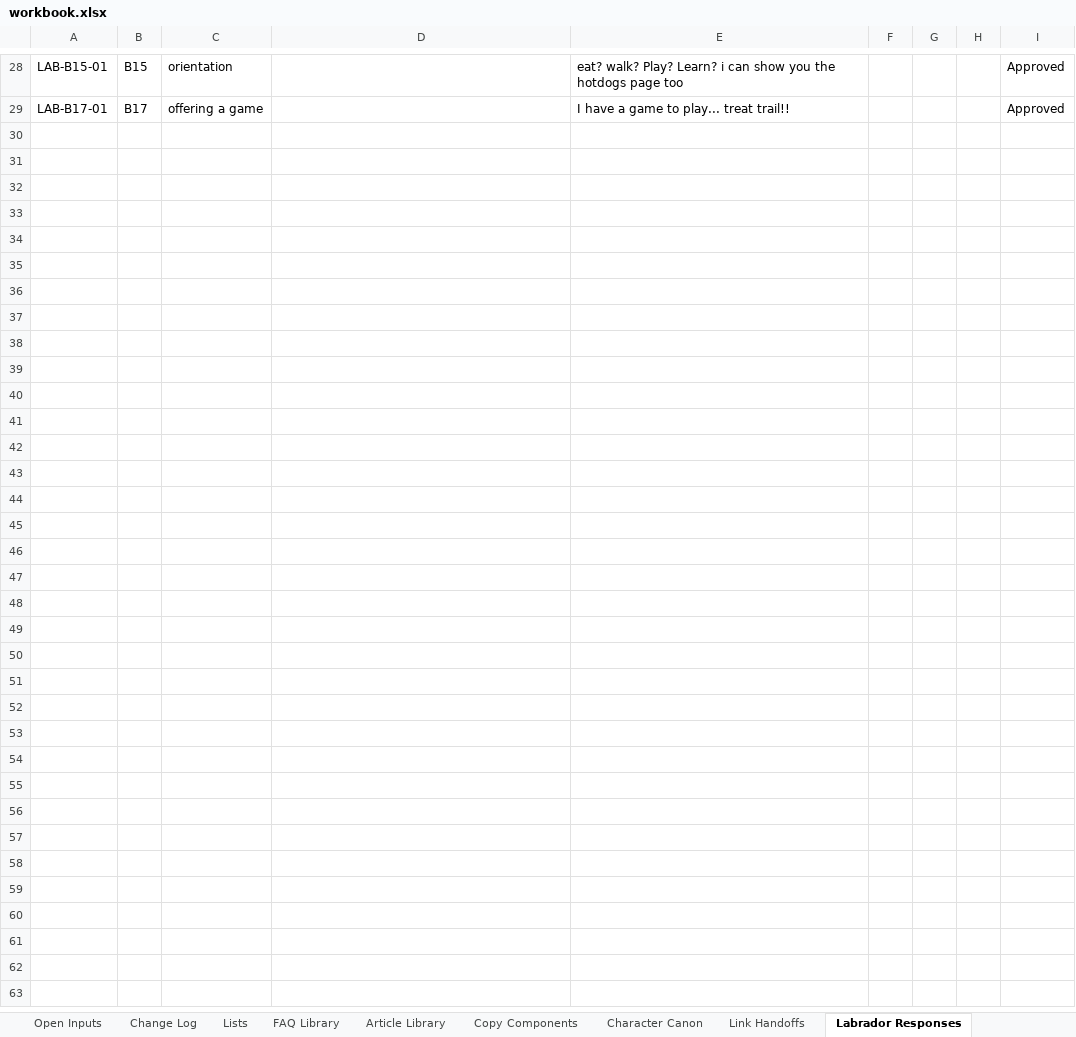
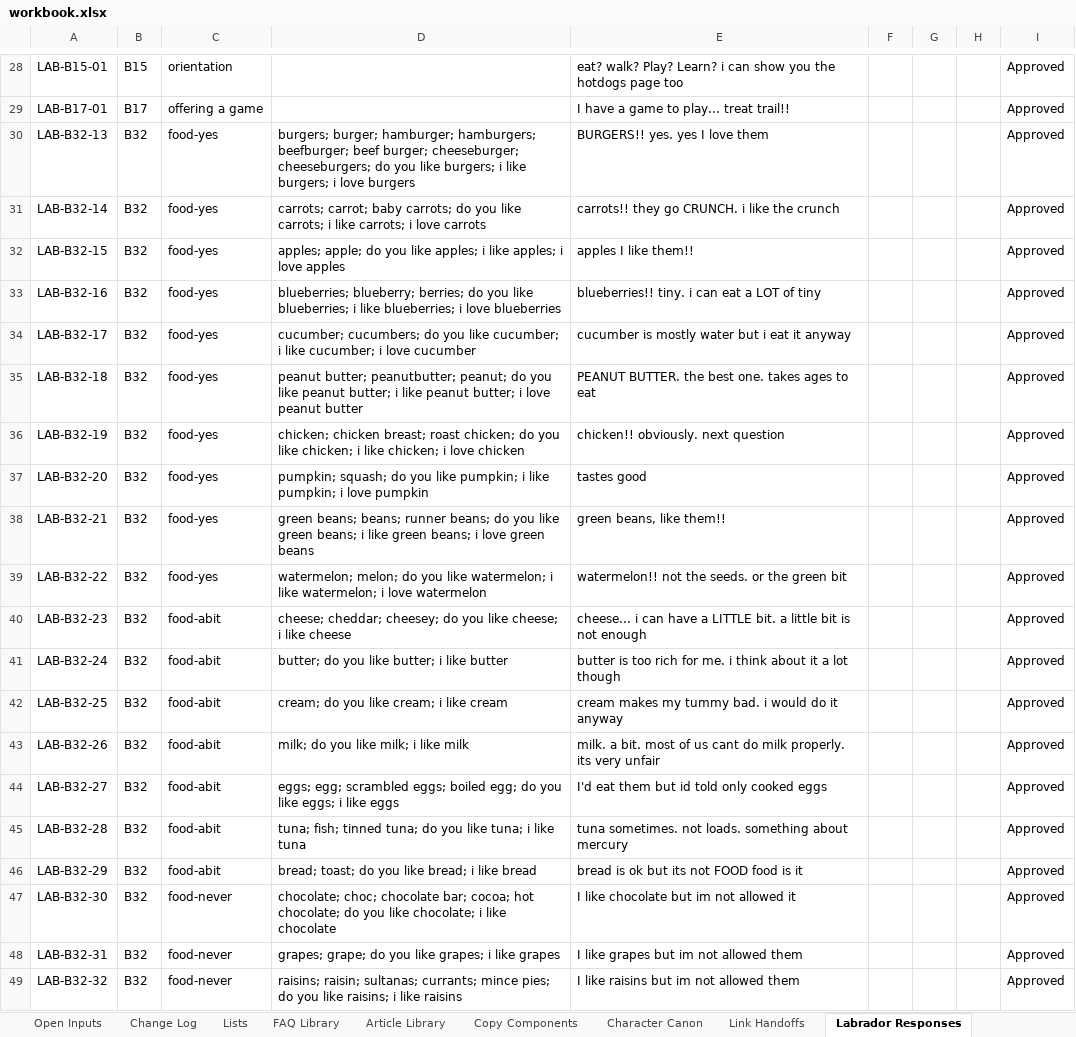
Before and after one commit to federationdesign-design/pedigree-chums, an Excel workbook: agent/data/workbook.xlsx, sheet Labrador Responses, drawn as a sheet; only a part is shown, gaps mark what is left out; values as stored, in another font and other column widths than the file's, no borders; the diff covers the shown part only; the diff names each change by its address in the sheet, - before the commit and + after, or states it on an @@ line.

```diff
--- a/agent/data/workbook.xlsx (sheet Labrador Responses)
+++ b/agent/data/workbook.xlsx (sheet Labrador Responses)
+row 30: LAB-B32-13 | B32 | food-yes | burgers; burger; hamburger; hamburgers; beefburger; beef burger; cheeseburger; cheeseburgers; do you like burgers; i like burgers; i love burgers | BURGERS!! yes. yes I love them |  |  |  | Approved
+row 31: LAB-B32-14 | B32 | food-yes | carrots; carrot; baby carrots; do you like carrots; i like carrots; i love carrots | carrots!! they go CRUNCH. i like the crunch |  |  |  | Approved
+row 32: LAB-B32-15 | B32 | food-yes | apples; apple; do you like apples; i like apples; i love apples | apples I like them!! |  |  |  | Approved
+row 33: LAB-B32-16 | B32 | food-yes | blueberries; blueberry; berries; do you like blueberries; i like blueberries; i love blueberries | blueberries!! tiny. i can eat a LOT of tiny |  |  |  | Approved
+row 34: LAB-B32-17 | B32 | food-yes | cucumber; cucumbers; do you like cucumber; i like cucumber; i love cucumber | cucumber is mostly water but i eat it anyway |  |  |  | Approved
+row 35: LAB-B32-18 | B32 | food-yes | peanut butter; peanutbutter; peanut; do you like peanut butter; i like peanut butter; i love peanut butter | PEANUT BUTTER. the best one. takes ages to eat |  |  |  | Approved
+row 36: LAB-B32-19 | B32 | food-yes | chicken; chicken breast; roast chicken; do you like chicken; i like chicken; i love chicken | chicken!! obviously. next question |  |  |  | Approved
+row 37: LAB-B32-20 | B32 | food-yes | pumpkin; squash; do you like pumpkin; i like pumpkin; i love pumpkin | tastes good |  |  |  | Approved
+row 38: LAB-B32-21 | B32 | food-yes | green beans; beans; runner beans; do you like green beans; i like green beans; i love green beans | green beans, like them!! |  |  |  | Approved
+row 39: LAB-B32-22 | B32 | food-yes | watermelon; melon; do you like watermelon; i like watermelon; i love watermelon | watermelon!! not the seeds. or the green bit |  |  |  | Approved
+row 40: LAB-B32-23 | B32 | food-abit | cheese; cheddar; cheesey; do you like cheese; i like cheese | cheese... i can have a LITTLE bit. a little bit is not enough |  |  |  | Approved
+row 41: LAB-B32-24 | B32 | food-abit | butter; do you like butter; i like butter | butter is too rich for me. i think about it a lot though |  |  |  | Approved
+row 42: LAB-B32-25 | B32 | food-abit | cream; do you like cream; i like cream | cream makes my tummy bad. i would do it anyway |  |  |  | Approved
+row 43: LAB-B32-26 | B32 | food-abit | milk; do you like milk; i like milk | milk. a bit. most of us cant do milk properly. its very unfair |  |  |  | Approved
+row 44: LAB-B32-27 | B32 | food-abit | eggs; egg; scrambled eggs; boiled egg; do you like eggs; i like eggs | I'd eat them but id told only cooked eggs |  |  |  | Approved
+row 45: LAB-B32-28 | B32 | food-abit | tuna; fish; tinned tuna; do you like tuna; i like tuna | tuna sometimes. not loads. something about mercury |  |  |  | Approved
+row 46: LAB-B32-29 | B32 | food-abit | bread; toast; do you like bread; i like bread | bread is ok but its not FOOD food is it |  |  |  | Approved
+row 47: LAB-B32-30 | B32 | food-never | chocolate; choc; chocolate bar; cocoa; hot chocolate; do you like chocolate; i like chocolate | I like chocolate but im not allowed it |  |  |  | Approved
+row 48: LAB-B32-31 | B32 | food-never | grapes; grape; do you like grapes; i like grapes | I like grapes but im not allowed them |  |  |  | Approved
+row 49: LAB-B32-32 | B32 | food-never | raisins; raisin; sultanas; currants; mince pies; do you like raisins; i like raisins | I like raisins but im not allowed them |  |  |  | Approved
```
Also changed, not shown: 12 added rows elsewhere in this sheet, 4 other files.
